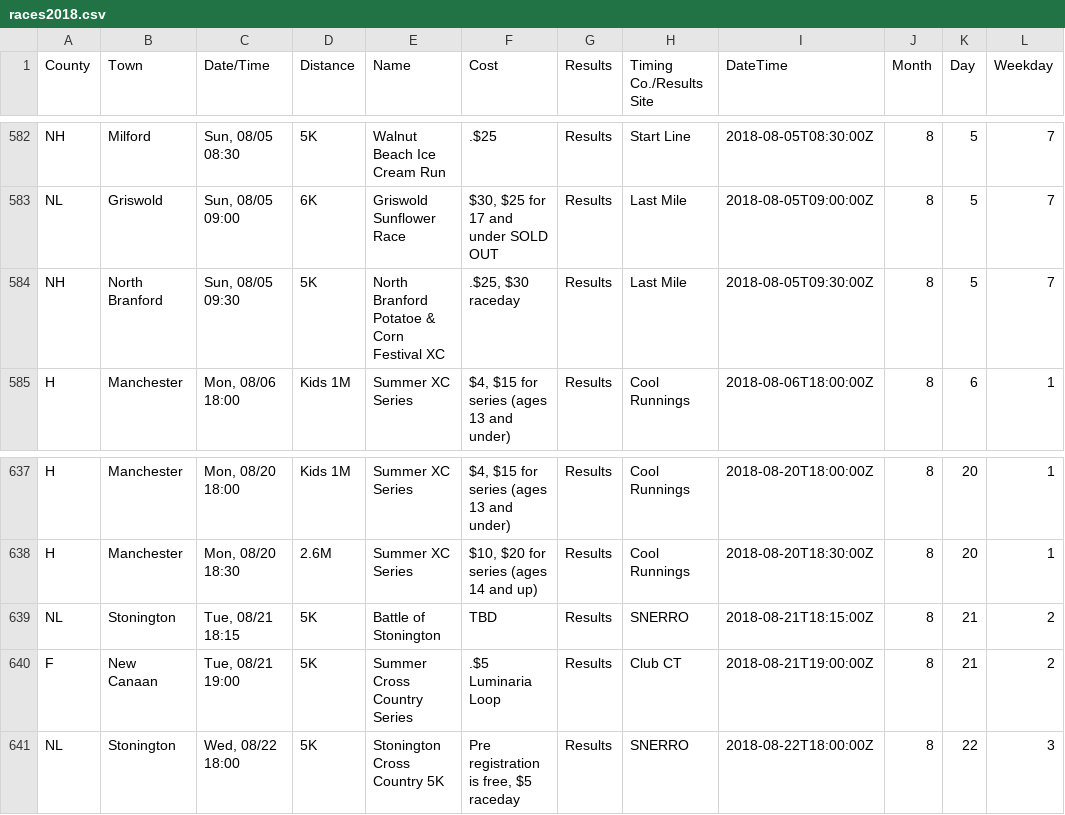
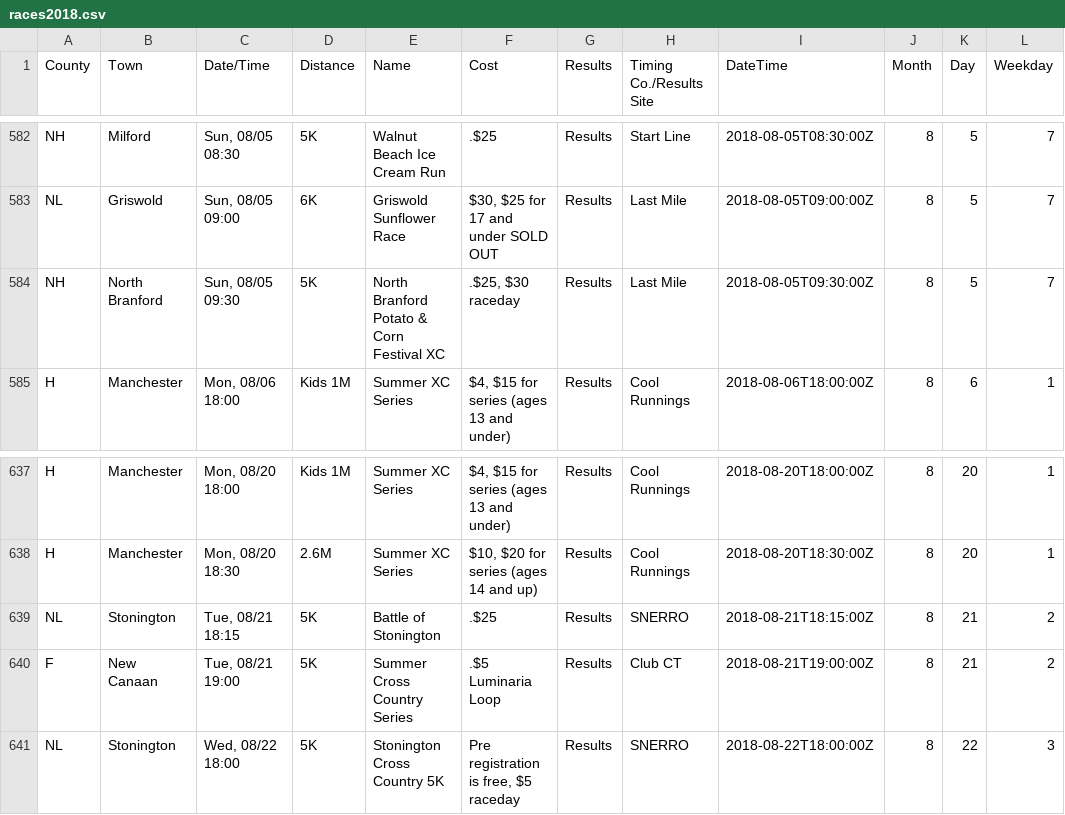
Before and after one commit to jpasini/dataviz-project-template, a CSV file: data/races2018.csv, drawn as a sheet; only a part is shown, gaps mark what is left out.

Commit message:
fresh data

```diff
--- a/data/races2018.csv
+++ b/data/races2018.csv
@@ -585,3 +585,3 @@ NH,Milford,"Sun, 08/05 08:30",5K,Walnut Beach Ice Cream Run,.$25,Results,Start L
 NL,Griswold,"Sun, 08/05 09:00",6K,Griswold Sunflower Race,"$30, $25 for 17 and under SOLD OUT",Results,Last Mile,2018-08-05T09:00:00Z,8,5,7
-NH,North Branford,"Sun, 08/05 09:30",5K,North Branford Potatoe & Corn Festival XC,".$25, $30 raceday",Results,Last Mile,2018-08-05T09:30:00Z,8,5,7
+NH,North Branford,"Sun, 08/05 09:30",5K,North Branford Potato & Corn Festival XC,".$25, $30 raceday",Results,Last Mile,2018-08-05T09:30:00Z,8,5,7
 H,Manchester,"Mon, 08/06 18:00",Kids 1M,Summer XC Series,"$4,  $15 for series (ages 13 and under)",Results,Cool Runnings,2018-08-06T18:00:00Z,8,6,1
@@ -640,3 +640,3 @@ H,Manchester,"Mon, 08/20 18:00",Kids 1M,Summer XC Series,"$4,  $15 for series (a
 H,Manchester,"Mon, 08/20 18:30",2.6M,Summer XC Series,"$10, $20 for series (ages 14 and up)",Results,Cool Runnings,2018-08-20T18:30:00Z,8,20,1
-NL,Stonington,"Tue, 08/21 18:15",5K,Battle of Stonington,TBD,Results,SNERRO,2018-08-21T18:15:00Z,8,21,2
+NL,Stonington,"Tue, 08/21 18:15",5K,Battle of Stonington,.$25,Results,SNERRO,2018-08-21T18:15:00Z,8,21,2
 F,New Canaan,"Tue, 08/21 19:00",5K,Summer Cross Country Series,.$5 Luminaria Loop,Results,Club CT,2018-08-21T19:00:00Z,8,21,2
```
Also changed, not shown: 2 other files.
